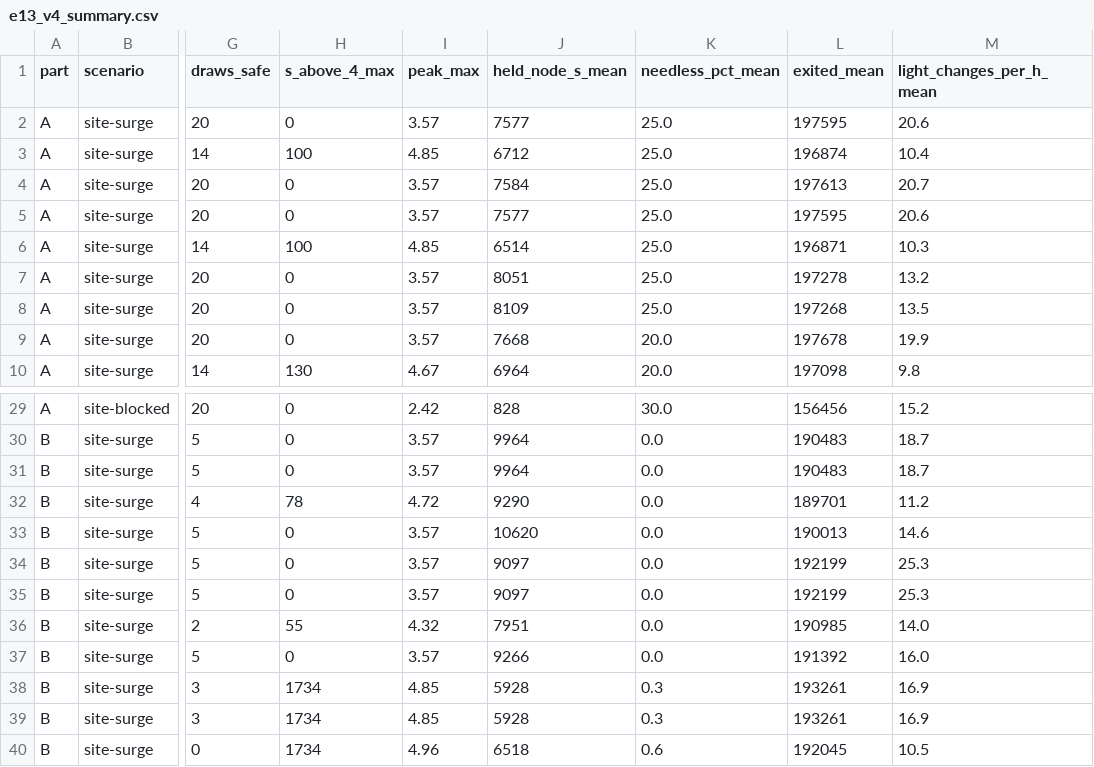
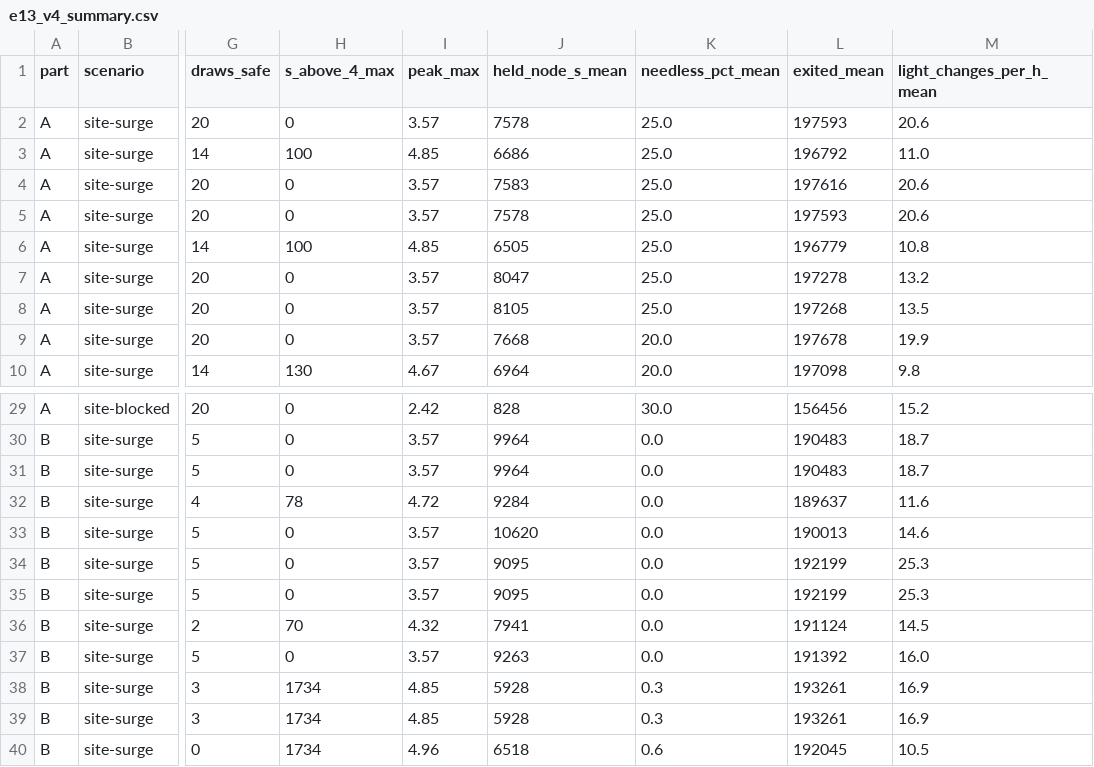
Before and after one commit to Viswas-Reddy-PallamReddy/janavahini, a CSV file: sim/results/e13_v4_summary.csv, drawn as a sheet; only a part is shown, gaps mark what is left out; the diff covers the shown part only; the diff names each change by its address in the sheet, - before the commit and + after, or states it on an @@ line.

```diff
--- a/sim/results/e13_v4_summary.csv
+++ b/sim/results/e13_v4_summary.csv
-J2 (held_node_s_mean): 7577
+J2 (held_node_s_mean): 7578
-L2 (exited_mean): 197595
+L2 (exited_mean): 197593
-J3 (held_node_s_mean): 6712
+J3 (held_node_s_mean): 6686
-L3 (exited_mean): 196874
+L3 (exited_mean): 196792
-M3 (light_changes_per_h_mean): 10.4
+M3 (light_changes_per_h_mean): 11.0
-J4 (held_node_s_mean): 7584
+J4 (held_node_s_mean): 7583
-L4 (exited_mean): 197613
+L4 (exited_mean): 197616
-M4 (light_changes_per_h_mean): 20.7
+M4 (light_changes_per_h_mean): 20.6
-J5 (held_node_s_mean): 7577
+J5 (held_node_s_mean): 7578
-L5 (exited_mean): 197595
+L5 (exited_mean): 197593
-J6 (held_node_s_mean): 6514
+J6 (held_node_s_mean): 6505
-L6 (exited_mean): 196871
+L6 (exited_mean): 196779
-M6 (light_changes_per_h_mean): 10.3
+M6 (light_changes_per_h_mean): 10.8
-J7 (held_node_s_mean): 8051
+J7 (held_node_s_mean): 8047
-J8 (held_node_s_mean): 8109
+J8 (held_node_s_mean): 8105
-J32 (held_node_s_mean): 9290
+J32 (held_node_s_mean): 9284
-L32 (exited_mean): 189701
+L32 (exited_mean): 189637
-M32 (light_changes_per_h_mean): 11.2
+M32 (light_changes_per_h_mean): 11.6
-J34:J35 (held_node_s_mean): 9097
+J34:J35 (held_node_s_mean): 9095
-H36 (s_above_4_max): 55
+H36 (s_above_4_max): 70
-J36 (held_node_s_mean): 7951
+J36 (held_node_s_mean): 7941
-L36 (exited_mean): 190985
+L36 (exited_mean): 191124
-M36 (light_changes_per_h_mean): 14.0
+M36 (light_changes_per_h_mean): 14.5
-J37 (held_node_s_mean): 9266
+J37 (held_node_s_mean): 9263
```
Also changed, not shown: 34 edited cells elsewhere in this file, sim/results/e12_sensing_summary.csv, sim/results/e12c_sensing_failures.csv, 9 other files.
